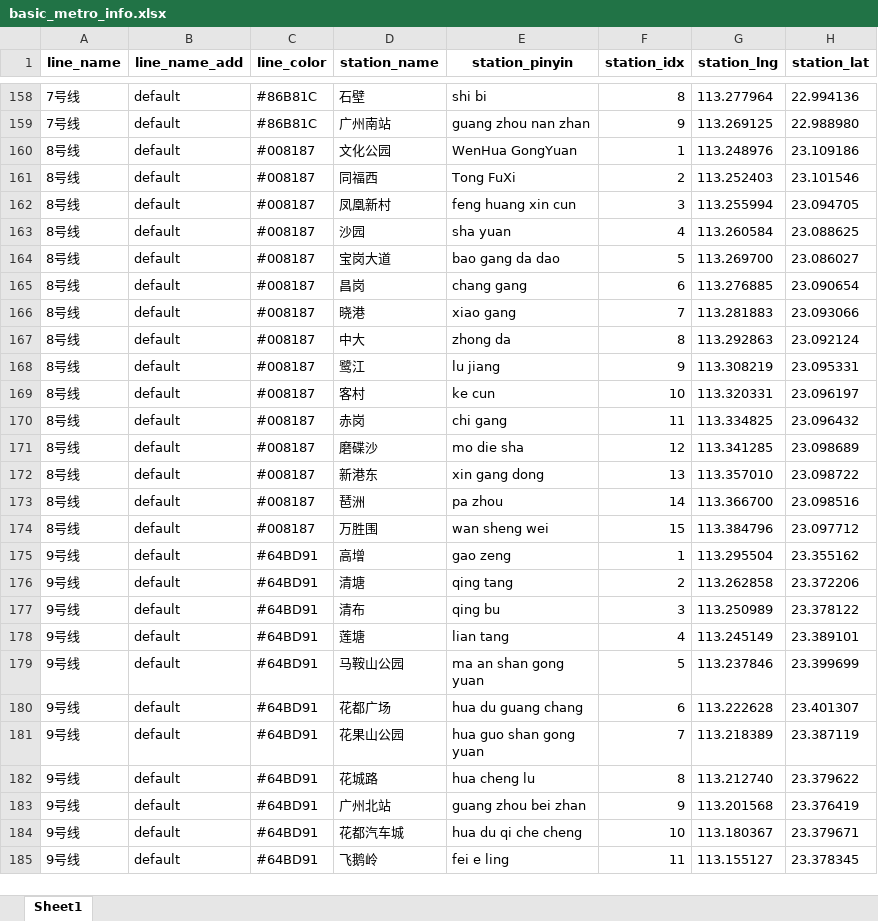
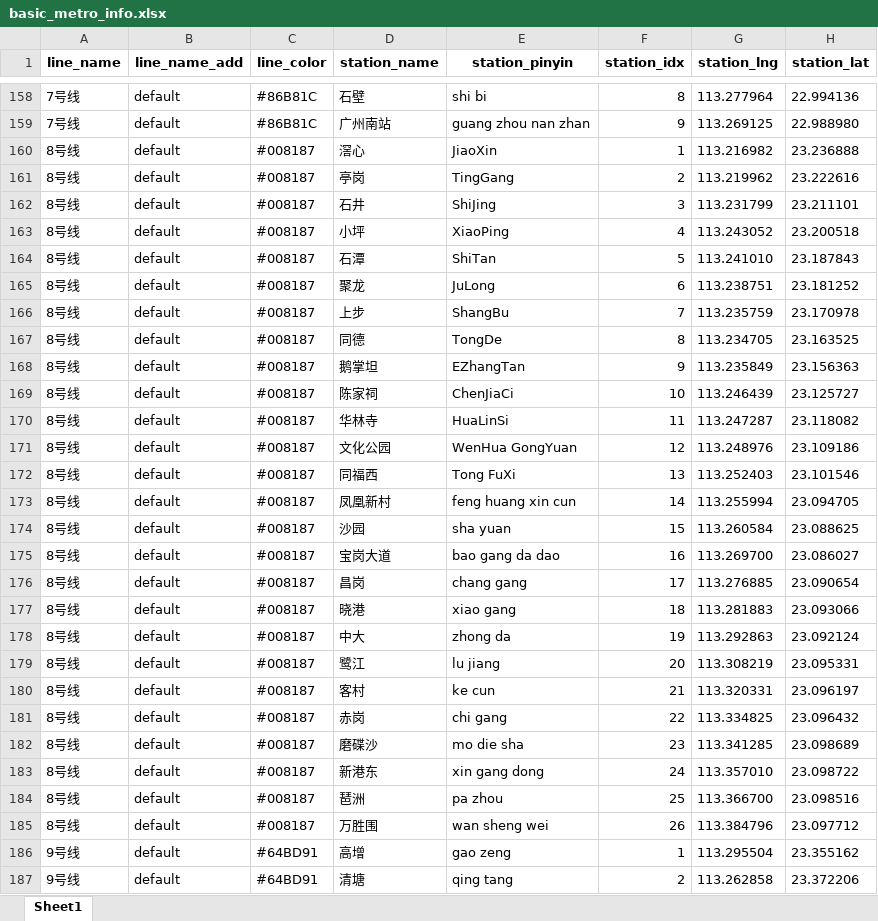
Before and after one commit to shishishu/python-mini-projects, an Excel workbook: city-metro-visualization/data/广州/basic_metro_info.xlsx, sheet Sheet1, drawn as a sheet; only a part is shown, gaps mark what is left out; the shorter side is filled out with more unchanged rows; values as stored, in another font and other column widths than the file's, no borders; addresses are those after the commit; the diff covers the shown part only; the diff names each change by its address in the sheet, - before the commit and + after, or states it on an @@ line.

```diff
--- a/city-metro-visualization/data/广州/basic_metro_info.xlsx (sheet Sheet1)
+++ b/city-metro-visualization/data/广州/basic_metro_info.xlsx (sheet Sheet1)
+row 160: 8号线 | default | #008187 | 滘心 | JiaoXin | 1 | 113.216982 | 23.236888
+row 161: 8号线 | default | #008187 | 亭岗 | TingGang | 2 | 113.219962 | 23.222616
+row 162: 8号线 | default | #008187 | 石井 | ShiJing | 3 | 113.231799 | 23.211101
+row 163: 8号线 | default | #008187 | 小坪 | XiaoPing | 4 | 113.243052 | 23.200518
+row 164: 8号线 | default | #008187 | 石潭 | ShiTan | 5 | 113.241010 | 23.187843
+row 165: 8号线 | default | #008187 | 聚龙 | JuLong | 6 | 113.238751 | 23.181252
+row 166: 8号线 | default | #008187 | 上步 | ShangBu | 7 | 113.235759 | 23.170978
+row 167: 8号线 | default | #008187 | 同德 | TongDe | 8 | 113.234705 | 23.163525
+row 168: 8号线 | default | #008187 | 鹅掌坦 | EZhangTan | 9 | 113.235849 | 23.156363
+row 169: 8号线 | default | #008187 | 陈家祠 | ChenJiaCi | 10 | 113.246439 | 23.125727
+row 170: 8号线 | default | #008187 | 华林寺 | HuaLinSi | 11 | 113.247287 | 23.118082
-F171 (station_idx): 1
+F171 (station_idx): 12
-F172 (station_idx): 2
+F172 (station_idx): 13
-F173 (station_idx): 3
+F173 (station_idx): 14
-F174 (station_idx): 4
+F174 (station_idx): 15
-F175 (station_idx): 5
+F175 (station_idx): 16
-F176 (station_idx): 6
+F176 (station_idx): 17
-F177 (station_idx): 7
+F177 (station_idx): 18
-F178 (station_idx): 8
+F178 (station_idx): 19
-F179 (station_idx): 9
+F179 (station_idx): 20
-F180 (station_idx): 10
+F180 (station_idx): 21
-F181 (station_idx): 11
+F181 (station_idx): 22
-F182 (station_idx): 12
+F182 (station_idx): 23
-F183 (station_idx): 13
+F183 (station_idx): 24
-F184 (station_idx): 14
+F184 (station_idx): 25
-F185 (station_idx): 15
+F185 (station_idx): 26
```
Also changed, not shown: 3 edited cells elsewhere in this sheet, city-metro-visualization/data/北京/metro_adj_stations.xlsx, city-metro-visualization/data/广州/metro_adj_stations.xlsx, 15 other files.
